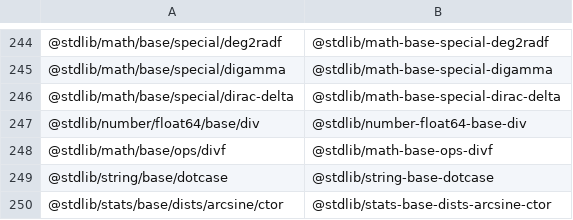
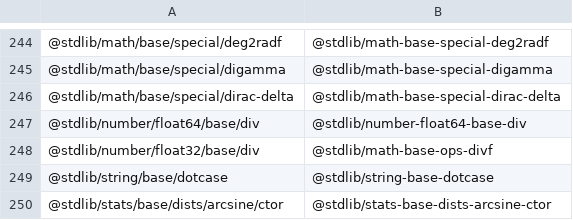
Before and after one commit to stdlib-js/namespace-pkg2standalone, a CSV file: data/data.csv, drawn as a sheet; only a part is shown, gaps mark what is left out.

```diff
--- a/data/data.csv
+++ b/data/data.csv
@@ -247,3 +247,3 @@
 "@stdlib/number/float64/base/div","@stdlib/number-float64-base-div"
-"@stdlib/math/base/ops/divf","@stdlib/math-base-ops-divf"
+"@stdlib/number/float32/base/div","@stdlib/math-base-ops-divf"
 "@stdlib/string/base/dotcase","@stdlib/string-base-dotcase"
```
Also changed, not shown: 1 other file.
